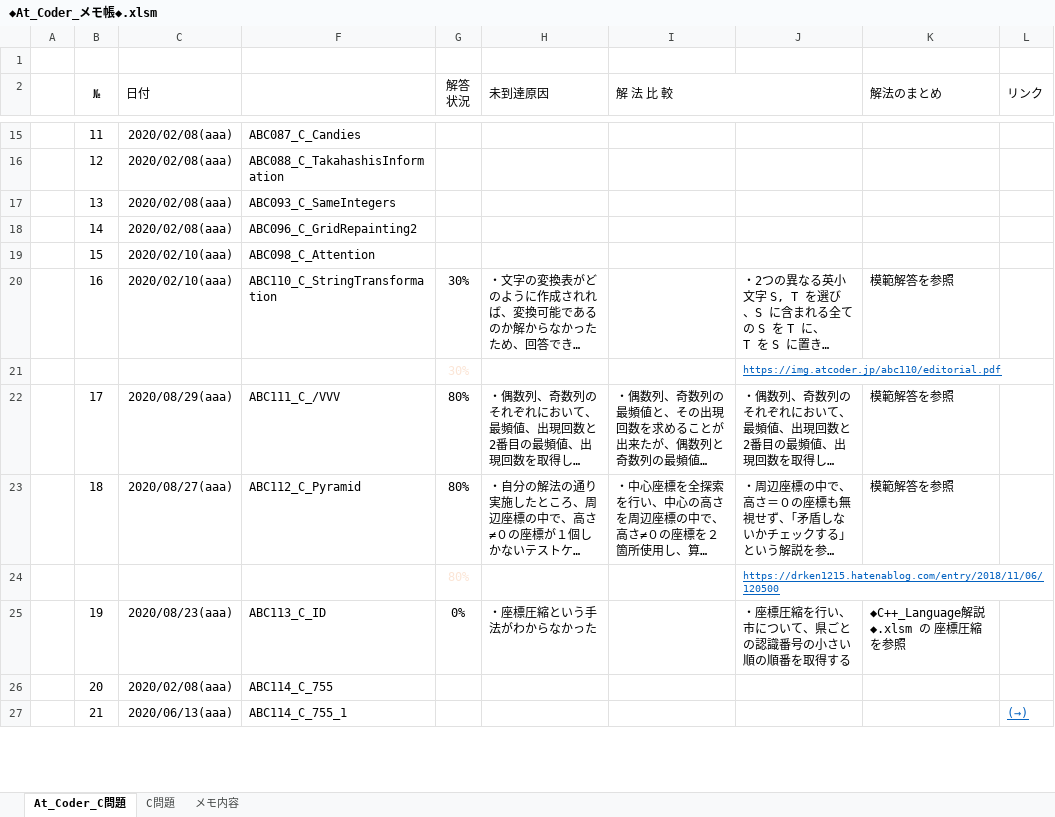
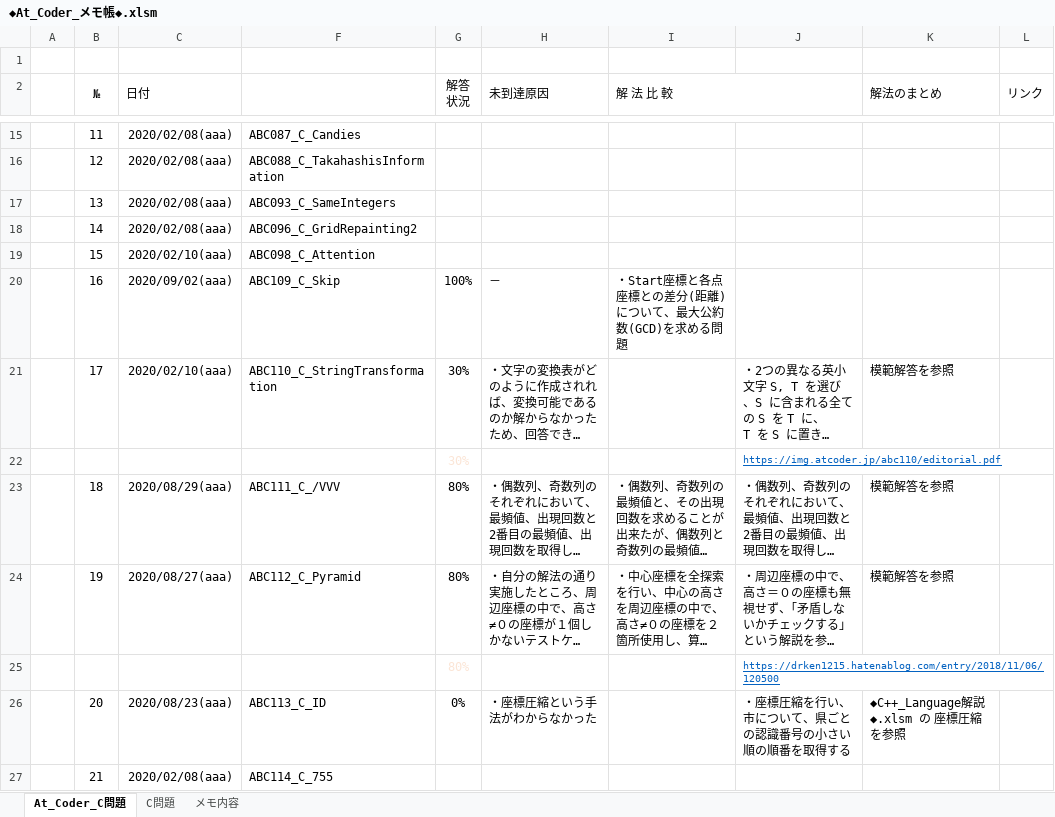
Before and after one commit to roshihie/At_Coder, an Excel workbook: ◆At_Coder_メモ帳◆.xlsm, sheet At_Coder_C問題, drawn as a sheet; only a part is shown, gaps mark what is left out; long unchanged cells end in …; values as stored, in another font and other column widths than the file's, no borders; conditional formats not drawn; removed rows and columns are numbered as before the commit, all else as after; the diff covers the shown part only; the diff names each change by its address in the sheet, - before the commit and + after, or states it on an @@ line.

```diff
--- a/◆At_Coder_メモ帳◆.xlsm (sheet At_Coder_C問題)
+++ b/◆At_Coder_メモ帳◆.xlsm (sheet At_Coder_C問題)
+row 20:  | 16 | 2020/09/02(aaa) | ABC109_C_Skip | 100% | － | ・Start座標と各点座標との差分(距離)について、最大公約数(GCD)を求める問題
-B21 (№): 16
+B21 (№): 17
-B23 (№): 17
+B23 (№): 18
-B24 (№): 18
+B24 (№): 19
-B26 (№): 19
+B26 (№): 20
-row 26:  | 20 | 2020/02/08(aaa) | ABC114_C_755
-C27 (日付): 2020/06/13(aaa)
+C27 (日付): 2020/02/08(aaa)
-F27: ABC114_C_755_1
+F27: ABC114_C_755
-L27 (リンク): (→)
+L27 (リンク): (empty)
```
Also changed, not shown: 5 added rows, 4 removed rows and 118 edited cells elsewhere in this sheet, formulas that keep their value, hidden cells, 1 other file.
